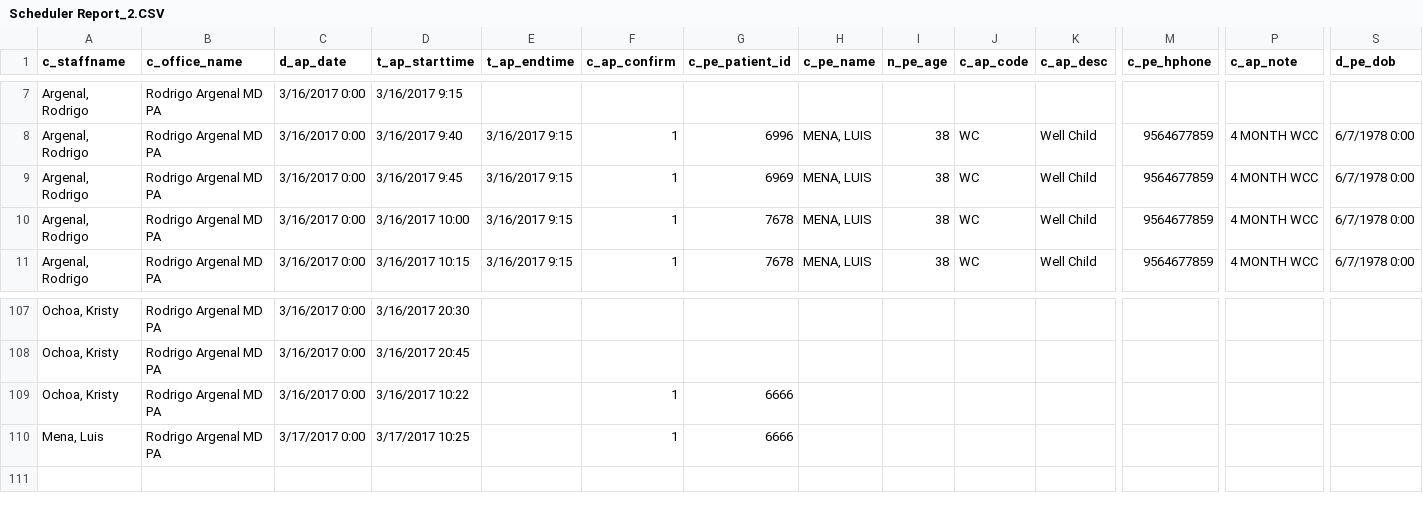
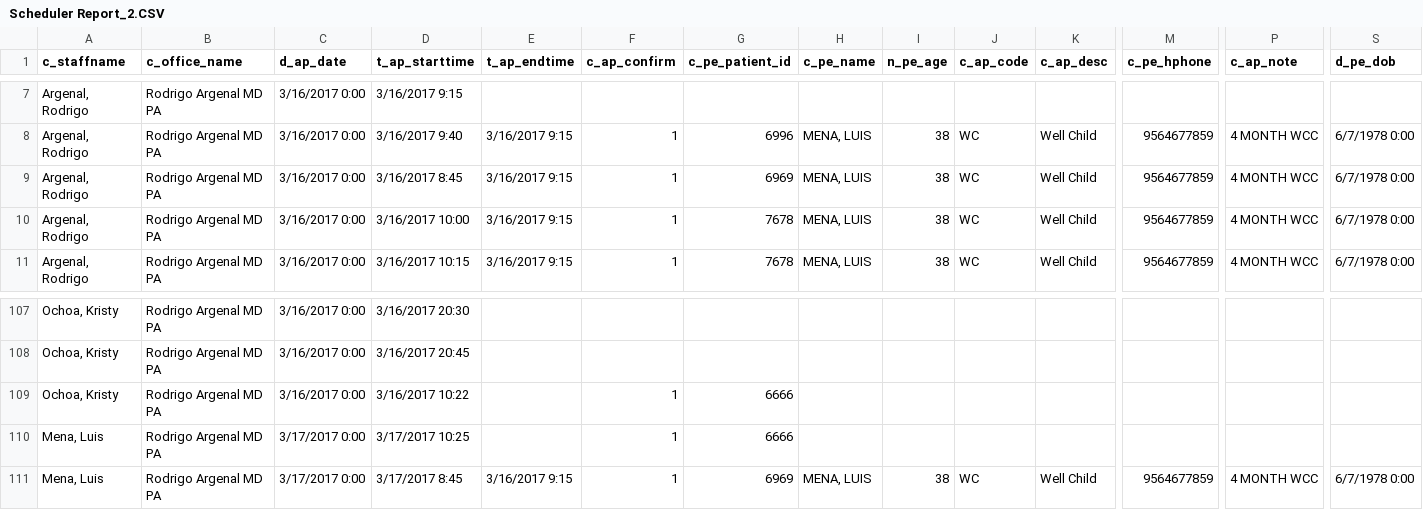
Before and after one commit to rresendez/quick_b, a CSV file: export_test/export csv/Scheduler Report_2.CSV, drawn as a sheet; only a part is shown, gaps mark what is left out; rows hold the shown columns only; the diff names each change by its address in the sheet, - before the commit and + after, or states it on an @@ line.

```diff
--- a/export_test/export csv/Scheduler Report_2.CSV
+++ b/export_test/export csv/Scheduler Report_2.CSV
-D9 (t_ap_starttime): 3/16/2017 9:45
+D9 (t_ap_starttime): 3/16/2017 8:45
+row 111: Mena, Luis | Rodrigo Argenal MD PA | 3/17/2017 0:00 | 3/17/2017 8:45 | 3/16/2017 9:15 | 1 | 6969 | MENA, LUIS | 38 | WC | Well Child | 9564677859 | 4 MONTH WCC | 6/7/1978 0:00
```
Also changed, not shown: export_test/export csv/Scheduler Appointment Status Report_2.CSV, upload/testb.csv, 7 other files.
